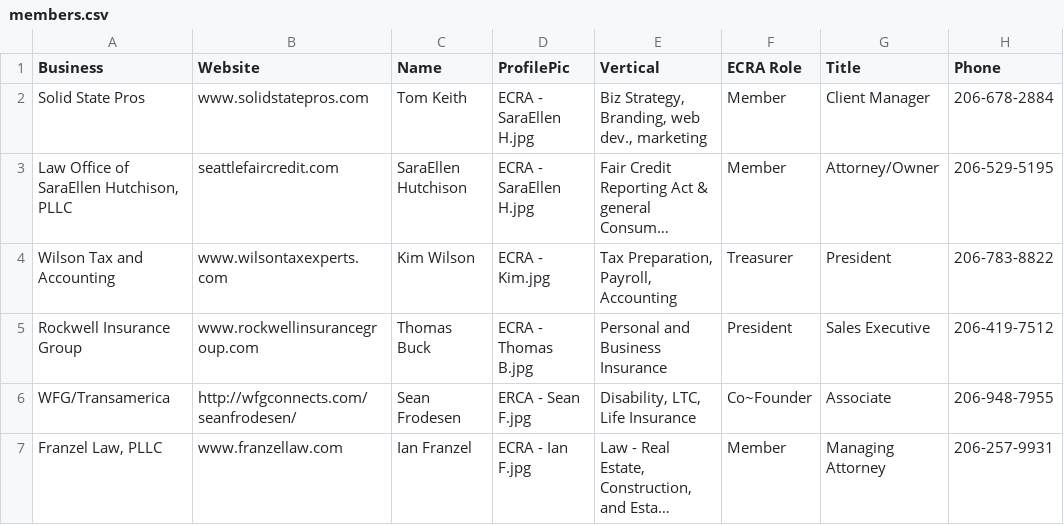
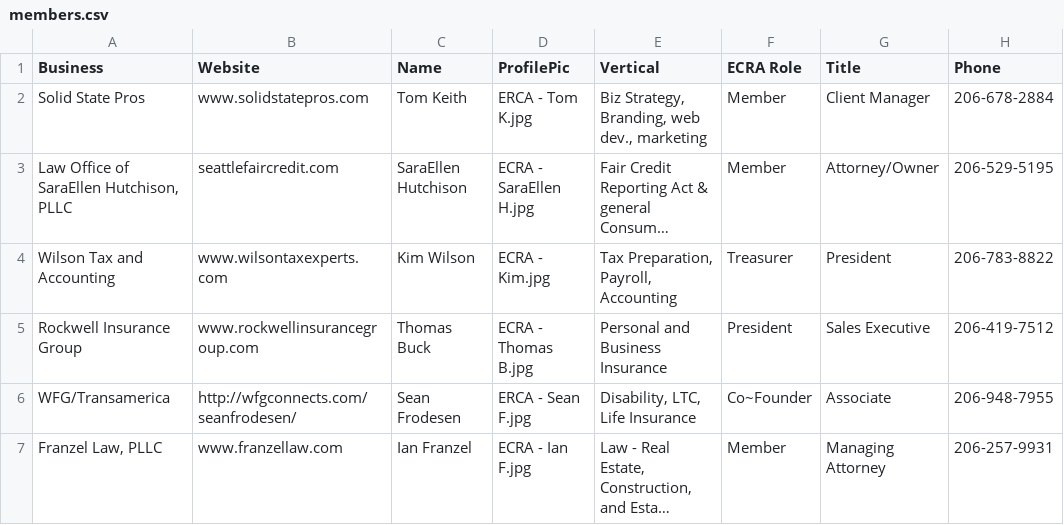
Before and after one commit to referralpro/referralpro.github.io, a CSV file: csv/members.csv, drawn as a sheet; only a part is shown; long unchanged cells end in …; the diff names each change by its address in the sheet, - before the commit and + after, or states it on an @@ line.

```diff
--- a/csv/members.csv
+++ b/csv/members.csv
-D2 (ProfilePic): ECRA - SaraEllen H.jpg
+D2 (ProfilePic): ERCA - Tom K.jpg
```
Also changed, not shown: 1 other file.
